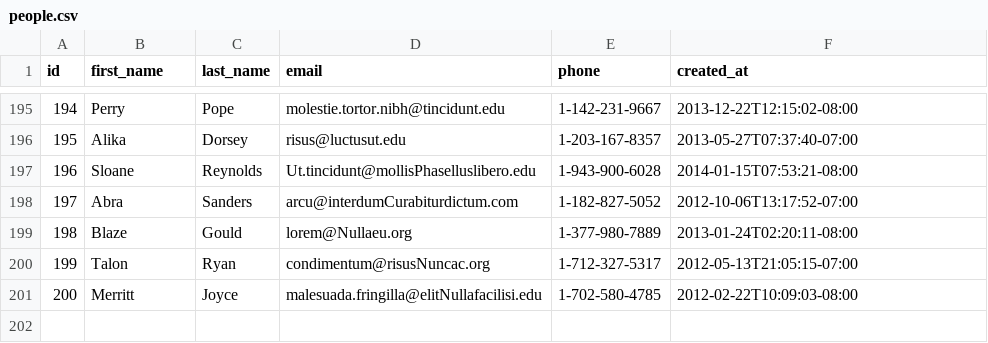
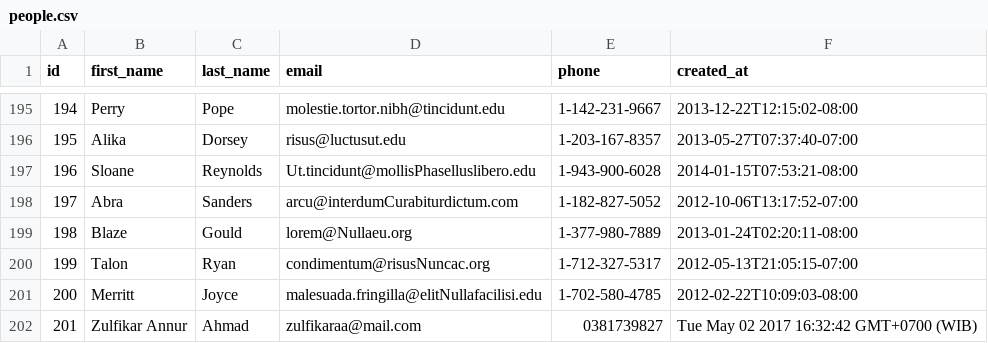
Before and after one commit to gray-fox-2017/parsing-data-1, a CSV file: people.csv, drawn as a sheet; only a part is shown, gaps mark what is left out; the diff names each change by its address in the sheet, - before the commit and + after, or states it on an @@ line.

```diff
--- a/people.csv
+++ b/people.csv
+row 202: 201 | Zulfikar Annur | Ahmad | zulfikaraa@mail.com | 0381739827 | Tue May 02 2017 16:32:42 GMT+0700 (WIB)
```
Also changed, not shown: 1 other file.
